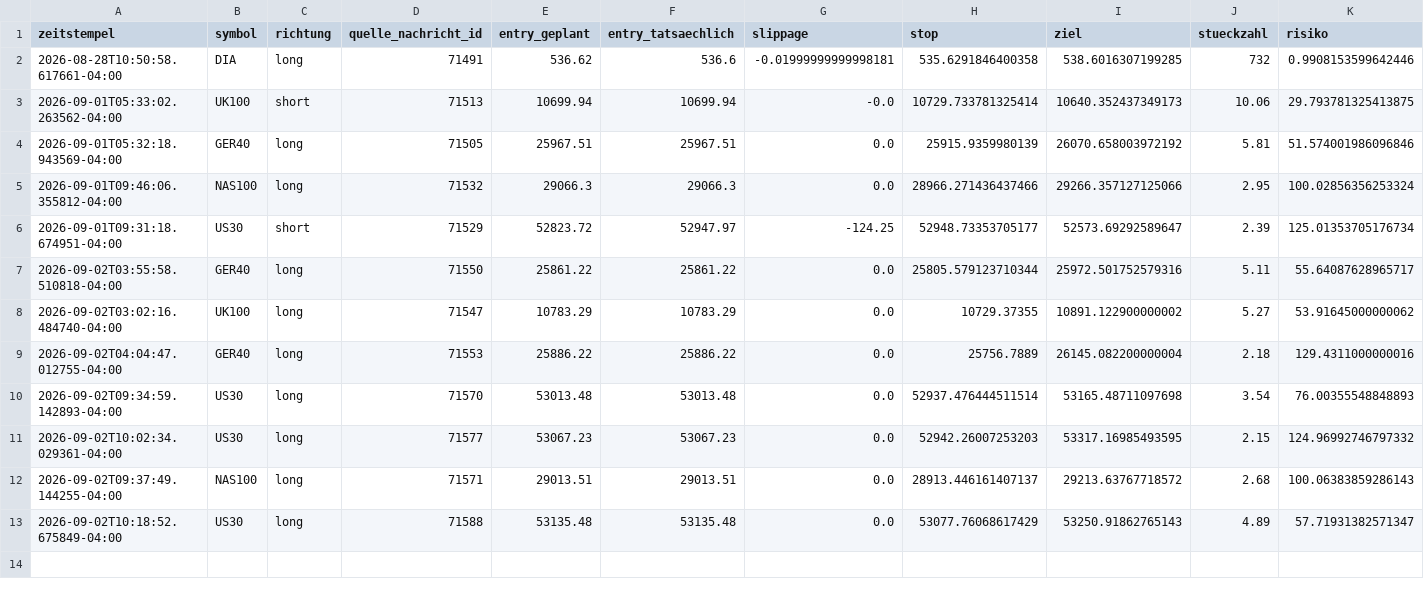
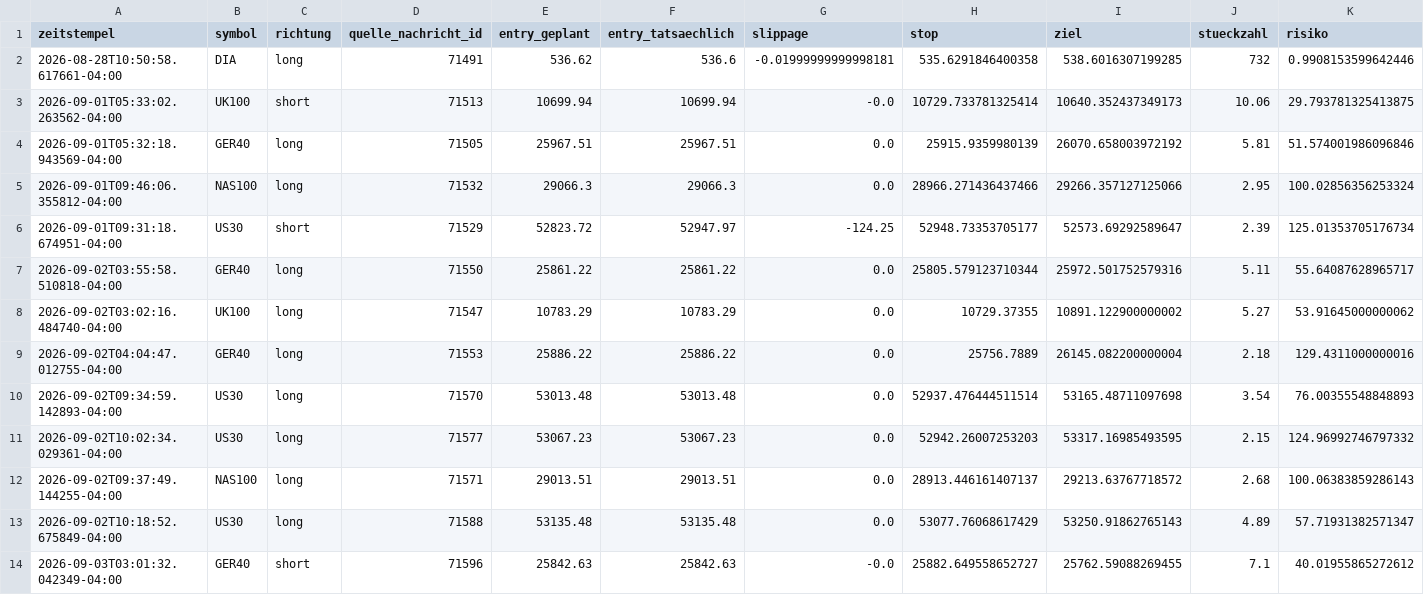
Before and after one commit to JonathanSube/trading-bot, a CSV file: signal_trades.csv, drawn as a sheet; only a part is shown; rows hold the shown columns only; the diff names each change by its address in the sheet, - before the commit and + after, or states it on an @@ line.

```diff
--- a/signal_trades.csv
+++ b/signal_trades.csv
+row 14: 2026-09-03T03:01:32.042349-04:00 | GER40 | short | 71596 | 25842.63 | 25842.63 | -0.0 | 25882.649558652727 | 25762.59088269455 | 7.1 | 40.01955865272612
```
Also changed, not shown: signal_channel_log.csv, 1 other file.
